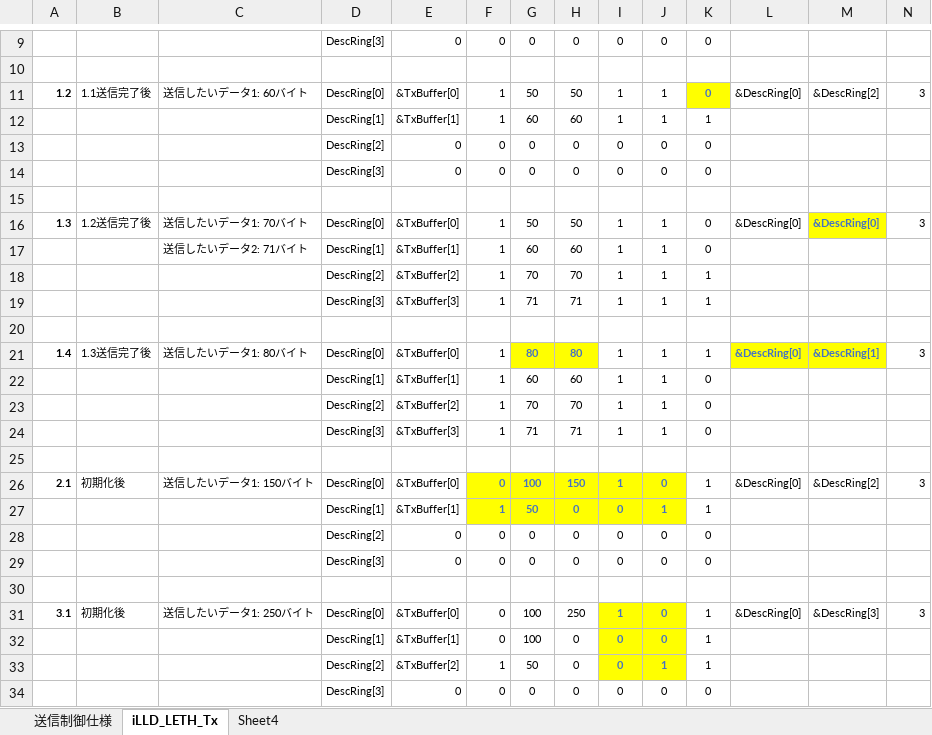
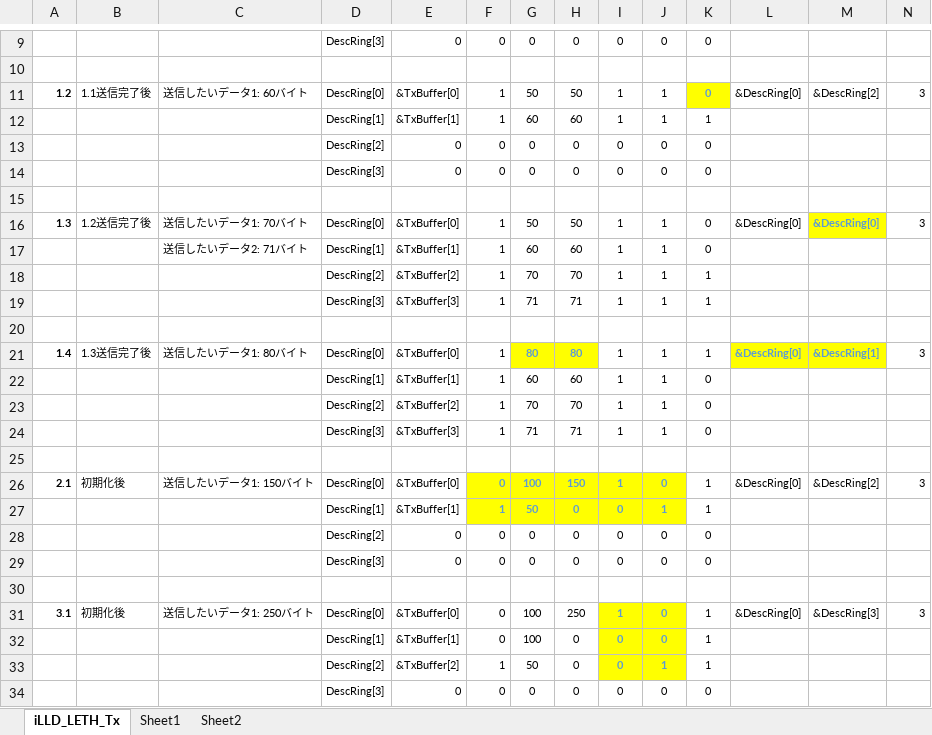
Before and after one commit to ilainwired/myp, an Excel workbook: reg.xlsx, sheet iLLD_LETH_Tx, drawn as a sheet; only a part is shown, gaps mark what is left out; values as stored, in another font and other column widths than the file's, no borders; the diff names each change by its address in the sheet, - before the commit and + after, or states it on an @@ line.

```diff
--- a/reg.xlsx (sheet iLLD_LETH_Tx)
+++ b/reg.xlsx (sheet iLLD_LETH_Tx)
-sheet tab: 送信制御仕様
-sheet tab: Sheet4
+sheet tab: Sheet1
+sheet tab: Sheet2
-K11 text colour: #4472C4
+K11 text colour: #5B9BD5
-M16 text colour: #4472C4
+M16 text colour: #5B9BD5
-G21:H21 text colour: #4472C4
+G21:H21 text colour: #5B9BD5
-L21:M21 text colour: #4472C4
+L21:M21 text colour: #5B9BD5
-F26:J27 text colour: #4472C4
+F26:J27 text colour: #5B9BD5
-I31:J33 text colour: #4472C4
+I31:J33 text colour: #5B9BD5
```
